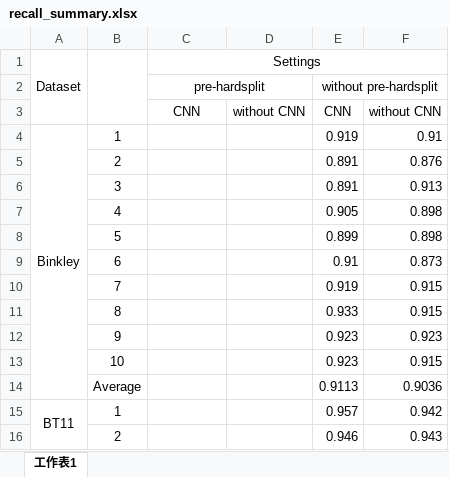
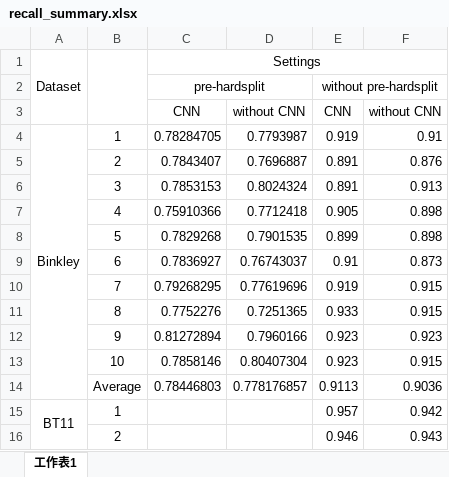
Before and after one commit to jaki2012/IdentifierSplitting-SEKE2018, an Excel workbook: summary/recall_summary.xlsx, sheet 工作表1, drawn as a sheet; only a part is shown; values as stored, in another font and other column widths than the file's, no borders; the diff names each change by its address in the sheet, - before the commit and + after, or states it on an @@ line.

```diff
--- a/summary/recall_summary.xlsx (sheet 工作表1)
+++ b/summary/recall_summary.xlsx (sheet 工作表1)
-C4: (empty)
+C4: 0.78284705
-D4: (empty)
+D4: 0.7793987
-C5: (empty)
+C5: 0.7843407
-D5: (empty)
+D5: 0.7696887
-C6: (empty)
+C6: 0.7853153
-D6: (empty)
+D6: 0.8024324
-C7: (empty)
+C7: 0.75910366
-D7: (empty)
+D7: 0.7712418
-C8: (empty)
+C8: 0.7829268
-D8: (empty)
+D8: 0.7901535
-C9: (empty)
+C9: 0.7836927
-D9: (empty)
+D9: 0.76743037
-C10: (empty)
+C10: 0.79268295
-D10: (empty)
+D10: 0.77619696
-C11: (empty)
+C11: 0.7752276
-D11: (empty)
+D11: 0.7251365
-C12: (empty)
+C12: 0.81272894
-D12: (empty)
+D12: 0.7960166
-C13: (empty)
+C13: 0.7858146
-D13: (empty)
+D13: 0.80407304
-C14: (empty)
+C14: 0.78446803
-D14: (empty)
+D14: 0.778176857
```
Also changed, not shown: summary/accuracy_summary.xlsx, summary/fmeasure_summary.xlsx, 3 other files.
